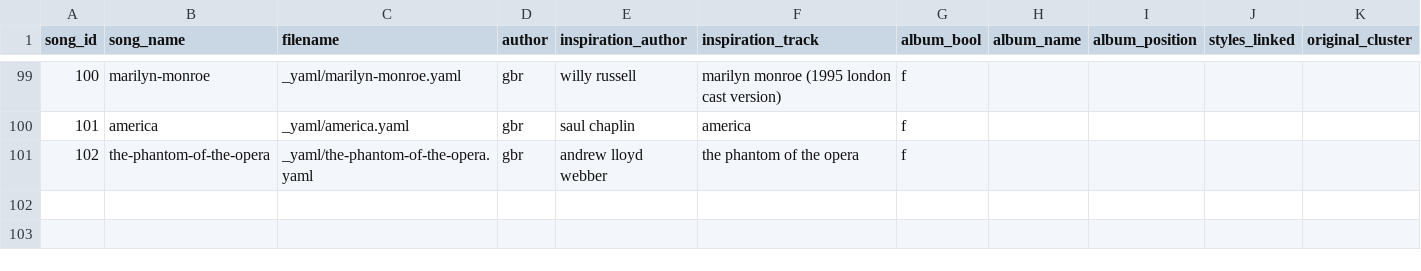
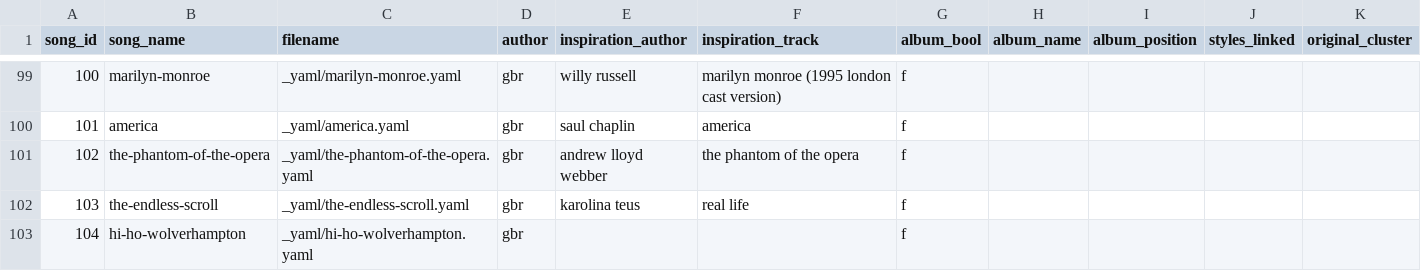
Before and after one commit to stst368-code/good-boy-records, a CSV file: _01_writing/_built/track_list.csv, drawn as a sheet; only a part is shown, gaps mark what is left out; rows hold the shown columns only; the diff names each change by its address in the sheet, - before the commit and + after, or states it on an @@ line.

```diff
--- a/_01_writing/_built/track_list.csv
+++ b/_01_writing/_built/track_list.csv
+row 102: 103 | the-endless-scroll | _yaml/the-endless-scroll.yaml | gbr | karolina teus | real life | f
+row 103: 104 | hi-ho-wolverhampton | _yaml/hi-ho-wolverhampton.yaml | gbr |  |  | f
```
Also changed, not shown: _01_writing/_built/variant_list.csv, 12 other files.
